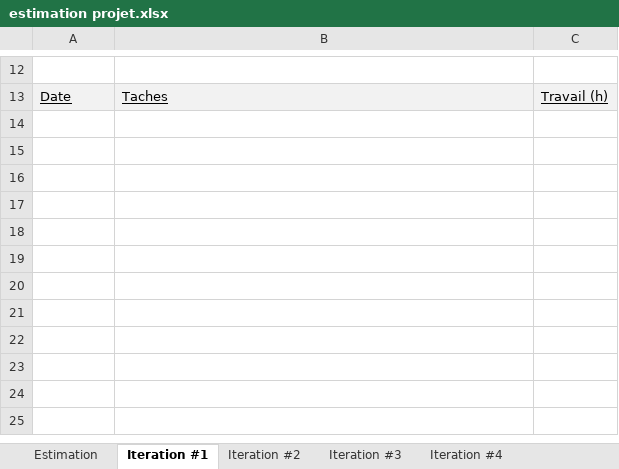
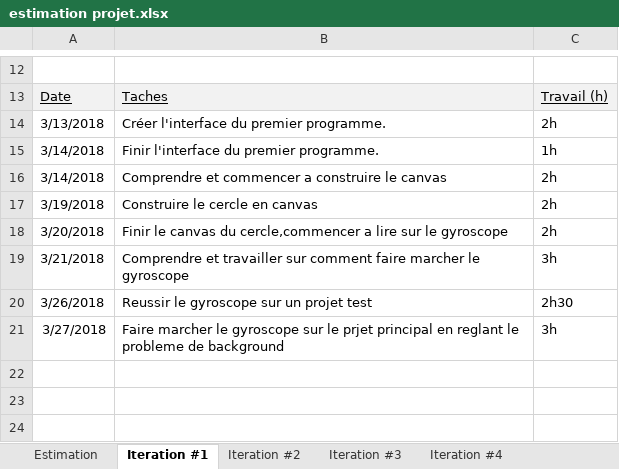
Before and after one commit to olimer/Projet-Android, an Excel workbook: Document/estimation projet.xlsx, sheet Iteration #1, drawn as a sheet; only a part is shown, gaps mark what is left out; the shorter side is filled out with more unchanged rows; values as stored, in another font and other column widths than the file's, no borders; charts and pictures not drawn; the diff names each change by its address in the sheet, - before the commit and + after, or states it on an @@ line.

Commit message:
ajout  de projet

```diff
--- a/Document/estimation projet.xlsx (sheet Iteration #1)
+++ b/Document/estimation projet.xlsx (sheet Iteration #1)
-row 14: (empty)
+row 14: 3/13/2018 | Créer l'interface du premier programme. | 2h
-row 15: (empty)
+row 15: 3/14/2018 | Finir l'interface du premier programme. | 1h
-row 16: (empty)
+row 16: 3/14/2018 | Comprendre et commencer a construire le canvas | 2h
-row 17: (empty)
+row 17: 3/19/2018 | Construire le cercle en canvas | 2h
-row 18: (empty)
+row 18: 3/20/2018 | Finir le canvas du cercle,commencer a lire sur le gyroscope | 2h
-row 19: (empty)
+row 19: 3/21/2018 | Comprendre et travailler sur comment faire marcher le gyroscope | 3h
-row 20: (empty)
+row 20: 3/26/2018 | Reussir le gyroscope sur un projet test | 2h30
-row 21: (empty)
+row 21: 3/27/2018 | Faire marcher le gyroscope sur le prjet principal en reglant le probleme de background | 3h
```
Also changed, not shown: 32 other files.
